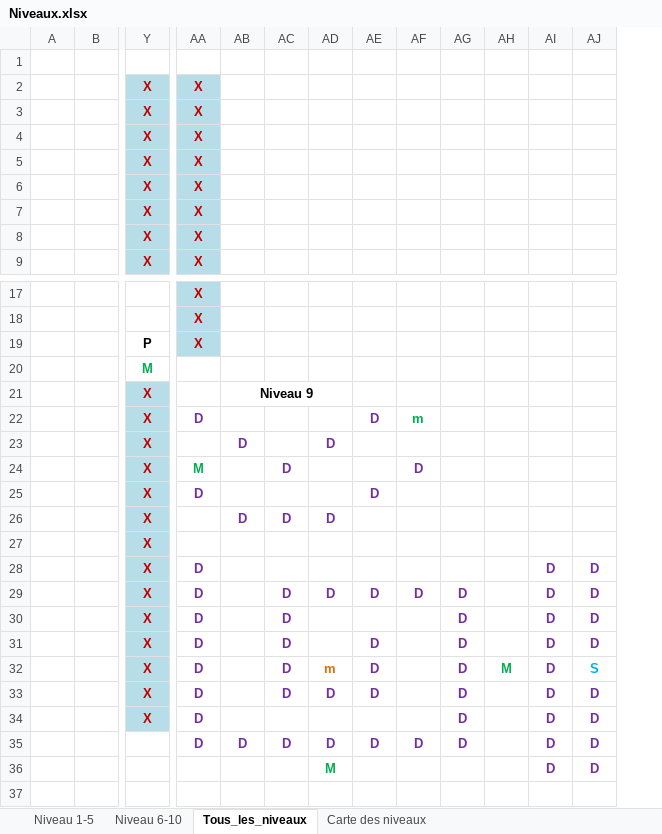
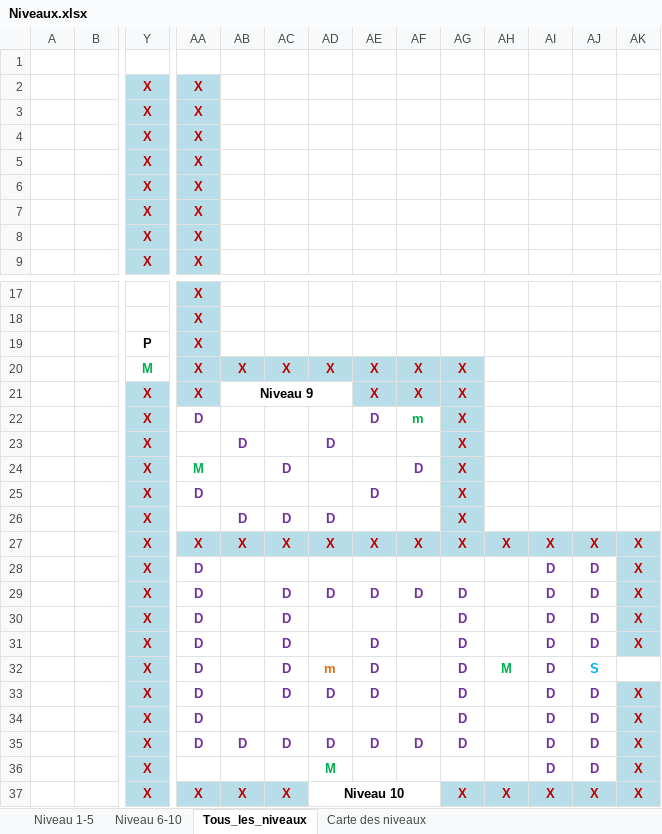
Before and after one commit to jringenbach/FearTheDungeon, an Excel workbook: Niveaux.xlsx, sheet Tous_les_niveaux, drawn as a sheet; only a part is shown, gaps mark what is left out; values as stored, in another font and other column widths than the file's, no borders; rows hold the shown columns only; the diff names each change by its address in the sheet, - before the commit and + after, or states it on an @@ line.

Commit message:
Correction du bug du débloquage des niveaux

```diff
--- a/Niveaux.xlsx (sheet Tous_les_niveaux)
+++ b/Niveaux.xlsx (sheet Tous_les_niveaux)
+column AK, rows 27-36: X | X | X | X | X |  | X | X | X | X
-AA20:AA21: (empty)
+AA20:AA21: X
-AA20:AG20 fill: none
+AA20:AG20 fill: #B7DEE8
-AB20: (empty)
+AB20: X
-AC20: (empty)
+AC20: X
-AD20: (empty)
+AD20: X
-AE20:AE21: (empty)
+AE20:AE21: X
-AF20:AF21: (empty)
+AF20:AF21: X
-AG20:AG27: (empty)
+AG20:AG27: X
-AA21 fill: none
+AA21 fill: #B7DEE8
-AE21:AG21 fill: none
+AE21:AG21 fill: #B7DEE8
-AG22:AG26 fill: none
+AG22:AG26 fill: #B7DEE8
-AA27: (empty)
+AA27: X
-AA27:AJ27 fill: none
+AA27:AJ27 fill: #B7DEE8
-AB27: (empty)
+AB27: X
-AC27: (empty)
+AC27: X
-AD27: (empty)
+AD27: X
-AE27: (empty)
+AE27: X
-AF27: (empty)
+AF27: X
-AH27: (empty)
+AH27: X
-AI27: (empty)
+AI27: X
-AJ27: (empty)
+AJ27: X
-Y35:Y36: (empty)
+Y35:Y36: X
-Y35:Y36 fill: none
+Y35:Y36 fill: #B7DEE8
+row 37:  |  | X | X | X | X | Niveau 10 |  |  | X | X | X | X | X
```
Also changed, not shown: sheet Niveau 6-10, sheet Carte des niveaux, 6 other files.
